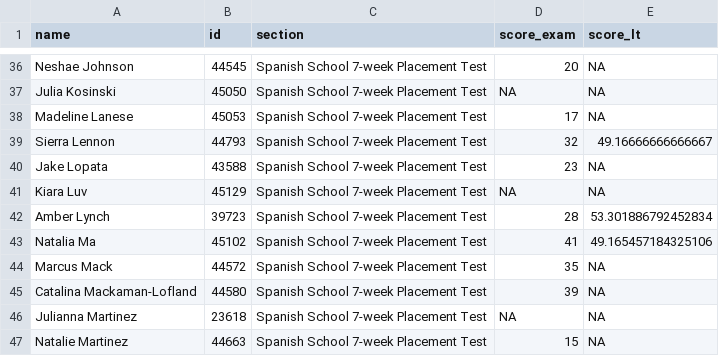
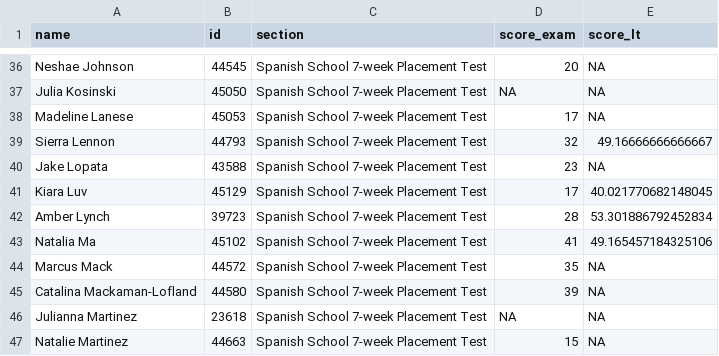
Before and after one commit to midd-teaching/placement_assessment, a CSV file: data/tidy/all_data_tidy_2024.csv, drawn as a sheet; only a part is shown, gaps mark what is left out.

```diff
--- a/data/tidy/all_data_tidy_2024.csv
+++ b/data/tidy/all_data_tidy_2024.csv
@@ -40,3 +40,3 @@ Sierra Lennon,44793,Spanish School 7-week Placement Test,32,49.16666666666667
 Jake Lopata,43588,Spanish School 7-week Placement Test,23,NA
-Kiara Luv,45129,Spanish School 7-week Placement Test,NA,NA
+Kiara Luv,45129,Spanish School 7-week Placement Test,17,40.021770682148045
 Amber Lynch,39723,Spanish School 7-week Placement Test,28,53.301886792452834
```
Also changed, not shown: data/raw/2024-05-11T0850_Grades-SPANLS-7wk.csv, data/raw/LexTALE II Quiz Item Analysis Report.csv, 11 other files.
